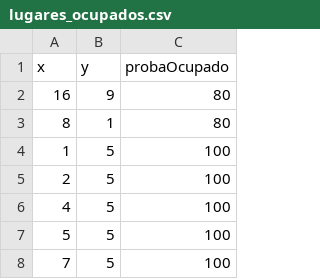
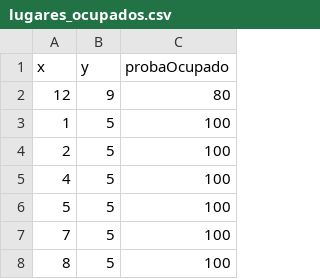
Before and after one commit to LuisBernabe/RoboticaSalonNav, a CSV file: src/piso_salon/lugares_ocupados.csv, drawn as a sheet; only a part is shown; the shorter side is filled out with more unchanged rows.

```diff
--- a/src/piso_salon/lugares_ocupados.csv
+++ b/src/piso_salon/lugares_ocupados.csv
@@ -1,4 +1,3 @@
 x,y,probaOcupado
-16,9,80
-8,1,80
+12,9,80
 1,5,100
```
Also changed, not shown: 1 other file.
